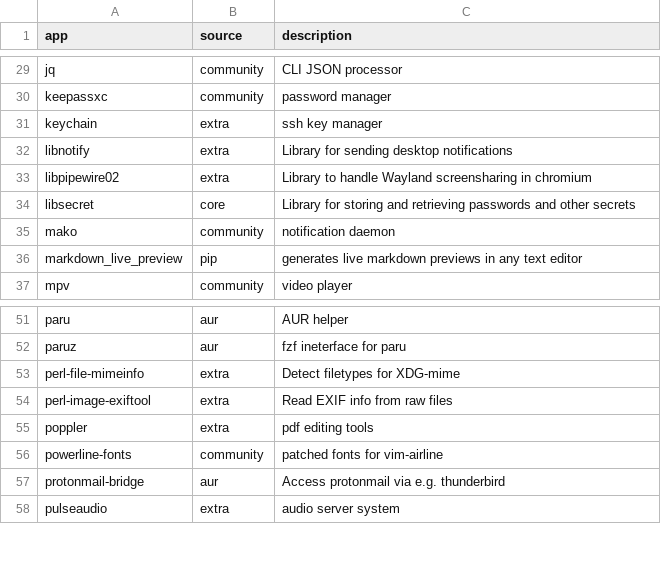
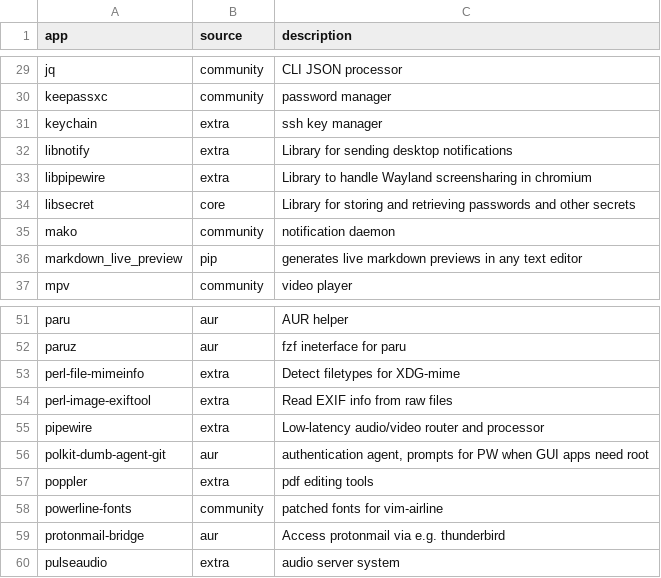
Before and after one commit to log-linear/dotfiles, a TSV file: apps.tsv, drawn as a sheet; only a part is shown, gaps mark what is left out.

Commit message:
Add polkit agent, fix waybar printer module

```diff
--- a/apps.tsv
+++ b/apps.tsv
@@ -32,3 +32,3 @@ keychain	extra	ssh key manager
 libnotify	extra	Library for sending desktop notifications
-libpipewire02	extra	Library to handle Wayland screensharing in chromium
+libpipewire	extra	Library to handle Wayland screensharing in chromium
 libsecret	core	Library for storing and retrieving passwords and other secrets
@@ -54,2 +54,4 @@ perl-file-mimeinfo	extra	Detect filetypes for XDG-mime
 perl-image-exiftool	extra	Read EXIF info from raw files
+pipewire	extra	Low-latency audio/video router and processor
+polkit-dumb-agent-git	aur	authentication agent, prompts for PW when GUI apps need root
 poppler	extra	pdf editing tools
```
Also changed, not shown: 2 other files.
